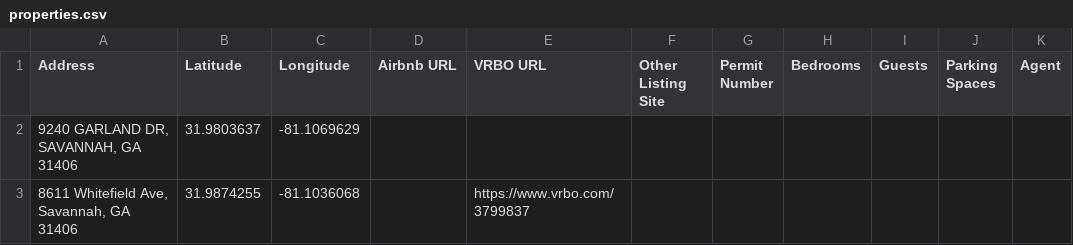
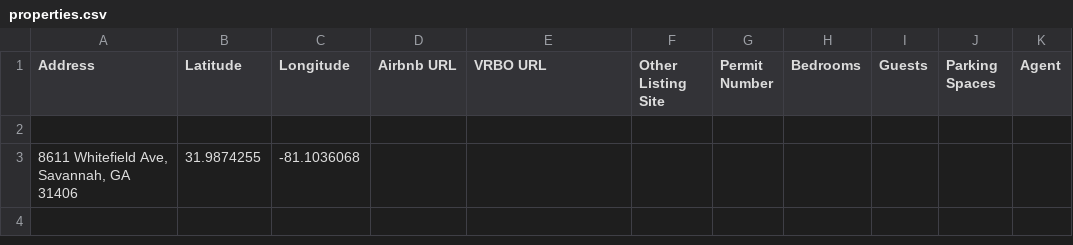
Before and after one commit to MichaelWoodc/STVR-doorman, a CSV file: data/complaints/properties.csv, drawn as a sheet.

```diff
--- a/data/complaints/properties.csv
+++ b/data/complaints/properties.csv
@@ -1,3 +1,3 @@
 Address,Latitude,Longitude,Airbnb URL,VRBO URL,Other Listing Site,Permit Number,Bedrooms,Guests,Parking Spaces,Agent
-"9240 GARLAND DR, SAVANNAH, GA 31406",31.9803637,-81.1069629,,,,,,,,
-"8611 Whitefield Ave, Savannah, GA 31406",31.9874255,-81.1036068,,https://www.vrbo.com/3799837,,,,,,
+,,,,,,,,,,
+"8611 Whitefield Ave, Savannah, GA 31406",31.9874255,-81.1036068,,,,,,,,
```
Also changed, not shown: data/complaints/image_registry.csv, data/complaints/master.csv, 9 other files.
